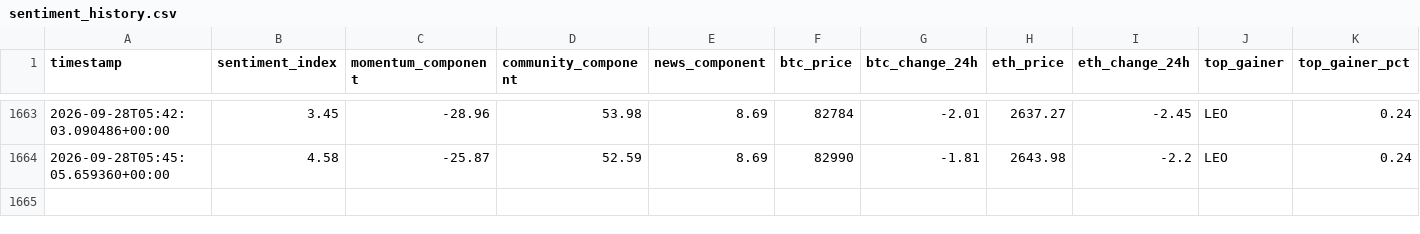
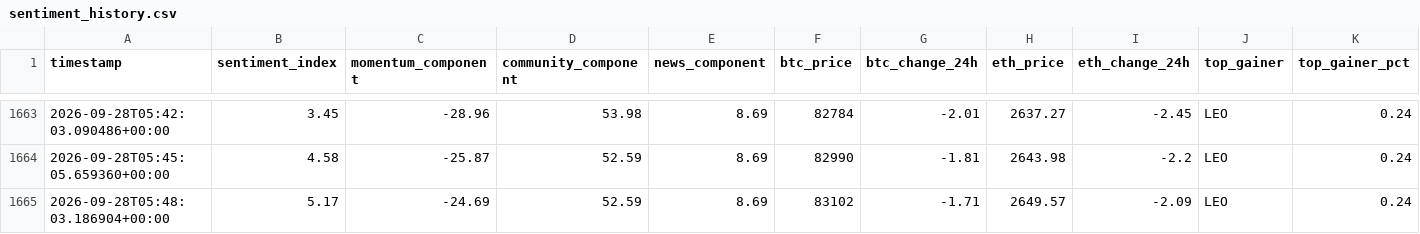
Before and after one commit to nyandajr/global-crypto-sentiment, a CSV file: data/sentiment_history.csv, drawn as a sheet; only a part is shown, gaps mark what is left out; rows hold the shown columns only; the diff names each change by its address in the sheet, - before the commit and + after, or states it on an @@ line.

Commit message:
data: crypto sentiment bullish 5.17 | BTC $83,102 (-1.71%) | top: LEO +0.24%

```diff
--- a/data/sentiment_history.csv
+++ b/data/sentiment_history.csv
+row 1665: 2026-09-28T05:48:03.186904+00:00 | 5.17 | -24.69 | 52.59 | 8.69 | 83102 | -1.71 | 2649.57 | -2.09 | LEO | 0.24
```
Also changed, not shown: 1 other file.
